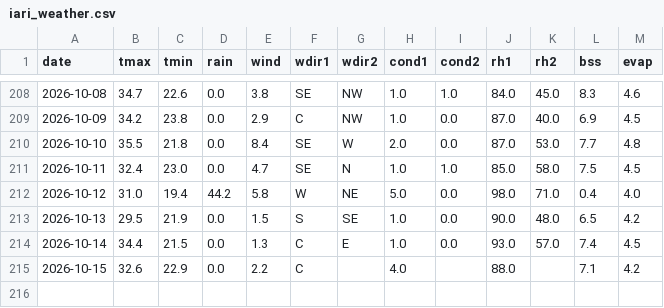
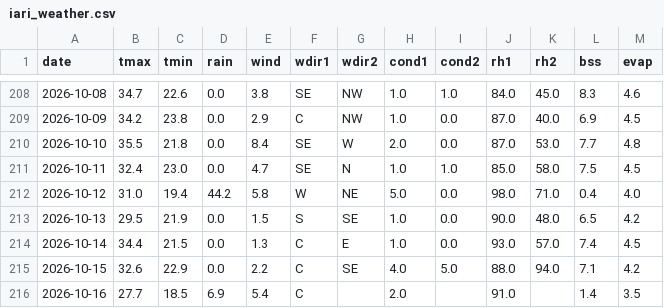
Before and after one commit to rameshram96/iari_weather_data, a CSV file: data/iari_weather.csv, drawn as a sheet; only a part is shown, gaps mark what is left out.

```diff
--- a/data/iari_weather.csv
+++ b/data/iari_weather.csv
@@ -214,2 +214,3 @@ date,tmax,tmin,rain,wind,wdir1,wdir2,cond1,cond2,rh1,rh2,bss,evap
 2026-10-14,34.4,21.5,0.0,1.3,C,E,1.0,0.0,93.0,57.0,7.4,4.5
-2026-10-15,32.6,22.9,0.0,2.2,C,,4.0,,88.0,,7.1,4.2
+2026-10-15,32.6,22.9,0.0,2.2,C,SE,4.0,5.0,88.0,94.0,7.1,4.2
+2026-10-16,27.7,18.5,6.9,5.4,C,,2.0,,91.0,,1.4,3.5
```
Also changed, not shown: 1 other file.
